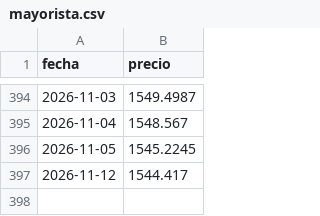
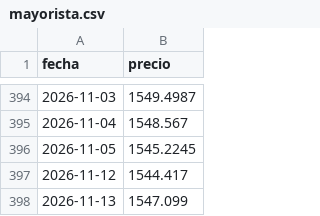
Before and after one commit to Benchuga22/bandas-cambiarias-app, a CSV file: data/mayorista.csv, drawn as a sheet; only a part is shown, gaps mark what is left out; the diff names each change by its address in the sheet, - before the commit and + after, or states it on an @@ line.

```diff
--- a/data/mayorista.csv
+++ b/data/mayorista.csv
+row 398: 2026-11-13 | 1547.099
```
